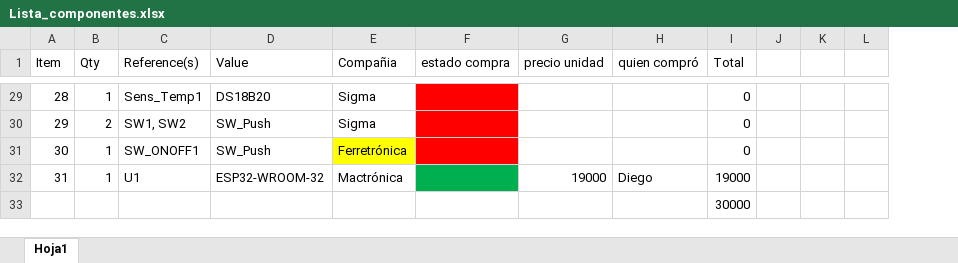
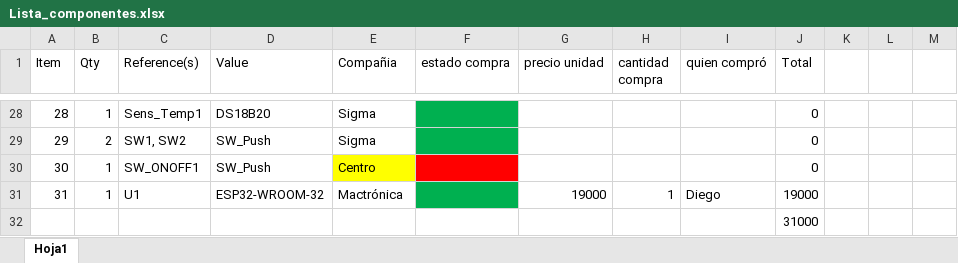
Before and after one commit to Dportela2001/RemoteTempMonitor, an Excel workbook: PCB_Design/Lista_componentes.xlsx, sheet Hoja1, drawn as a sheet; only a part is shown, gaps mark what is left out; values as stored, in another font and other column widths than the file's, no borders; addresses are those after the commit; the diff covers the shown part only; the diff names each change by its address in the sheet, - before the commit and + after, or states it on an @@ line.

```diff
--- a/PCB_Design/Lista_componentes.xlsx (sheet Hoja1)
+++ b/PCB_Design/Lista_componentes.xlsx (sheet Hoja1)
+column H (cantidad compra), row 31: 1
-F28:F29 fill: #FF0000
+F28:F29 fill: #00B050
-E30 (Compañia): Ferretrónica
+E30 (Compañia): Centro
-J32 (Total): 30000
+J32 (Total): 31000
```
Also changed, not shown: 1 removed row, 19 edited cells and cell formats elsewhere in this sheet, formulas that keep their value, 1 other file.
